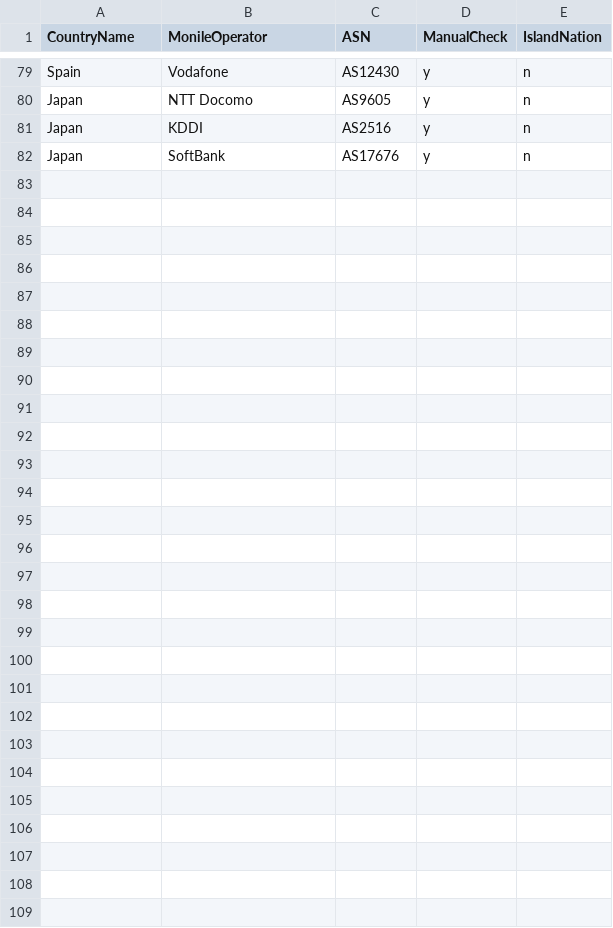
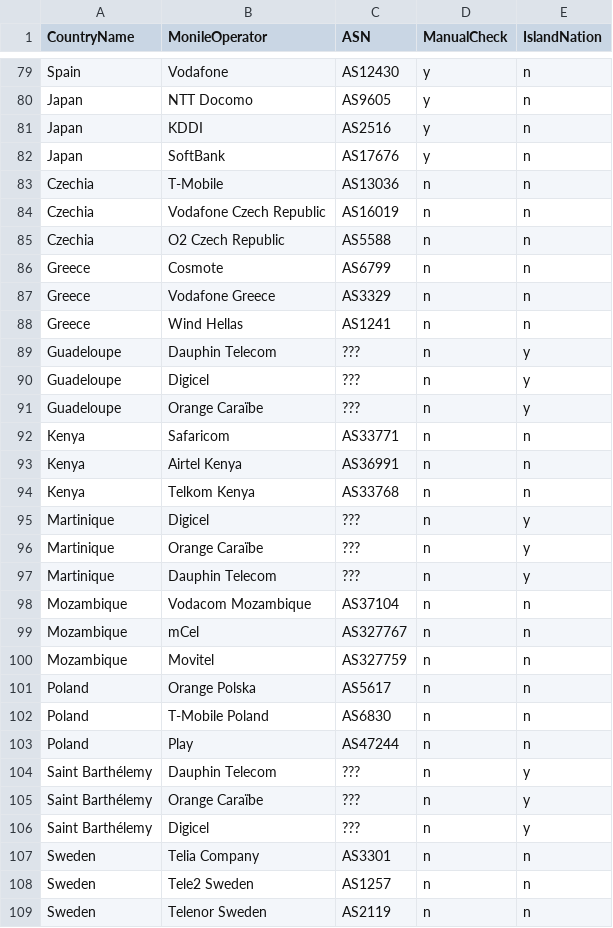
Before and after one commit to Rakagami/datascience_satellites_and_me, a CSV file: data/mno_list_withasn_aipowered.csv, drawn as a sheet; only a part is shown, gaps mark what is left out; the diff names each change by its address in the sheet, - before the commit and + after, or states it on an @@ line.

Commit message:
Updated mnolist

```diff
--- a/data/mno_list_withasn_aipowered.csv
+++ b/data/mno_list_withasn_aipowered.csv
+row 83: Czechia | T-Mobile | AS13036 | n | n
+row 84: Czechia | Vodafone Czech Republic | AS16019 | n | n
+row 85: Czechia | O2 Czech Republic | AS5588 | n | n
+row 86: Greece | Cosmote | AS6799 | n | n
+row 87: Greece | Vodafone Greece | AS3329 | n | n
+row 88: Greece | Wind Hellas | AS1241 | n | n
+row 89: Guadeloupe | Dauphin Telecom | ??? | n | y
+row 90: Guadeloupe | Digicel | ??? | n | y
+row 91: Guadeloupe | Orange Caraïbe | ??? | n | y
+row 92: Kenya | Safaricom | AS33771 | n | n
+row 93: Kenya | Airtel Kenya | AS36991 | n | n
+row 94: Kenya | Telkom Kenya | AS33768 | n | n
+row 95: Martinique | Digicel | ??? | n | y
+row 96: Martinique | Orange Caraïbe | ??? | n | y
+row 97: Martinique | Dauphin Telecom | ??? | n | y
+row 98: Mozambique | Vodacom Mozambique | AS37104 | n | n
+row 99: Mozambique | mCel | AS327767 | n | n
+row 100: Mozambique | Movitel | AS327759 | n | n
+row 101: Poland | Orange Polska | AS5617 | n | n
+row 102: Poland | T-Mobile Poland | AS6830 | n | n
+row 103: Poland | Play | AS47244 | n | n
+row 104: Saint Barthélemy | Dauphin Telecom | ??? | n | y
+row 105: Saint Barthélemy | Orange Caraïbe | ??? | n | y
+row 106: Saint Barthélemy | Digicel | ??? | n | y
+row 107: Sweden | Telia Company | AS3301 | n | n
+row 108: Sweden | Tele2 Sweden | AS1257 | n | n
+row 109: Sweden | Telenor Sweden | AS2119 | n | n
```
